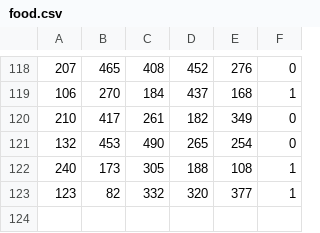
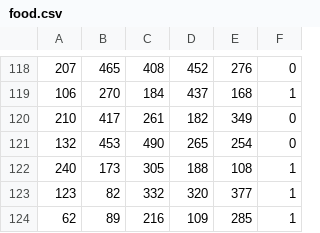
Before and after one commit to Contrevien/fatball, a CSV file: food.csv, drawn as a sheet; only a part is shown, gaps mark what is left out.

```diff
--- a/food.csv
+++ b/food.csv
@@ -123 +123,2 @@
 123,82,332,320,377,1
+62,89,216,109,285,1
```
Also changed, not shown: 3 other files.
